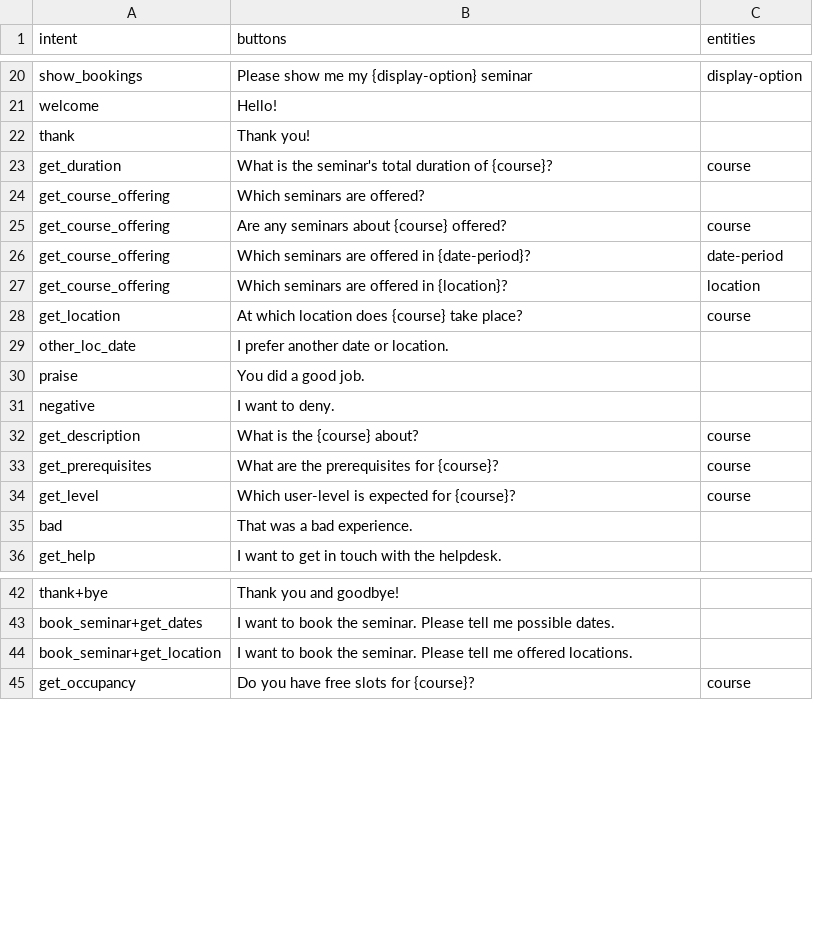
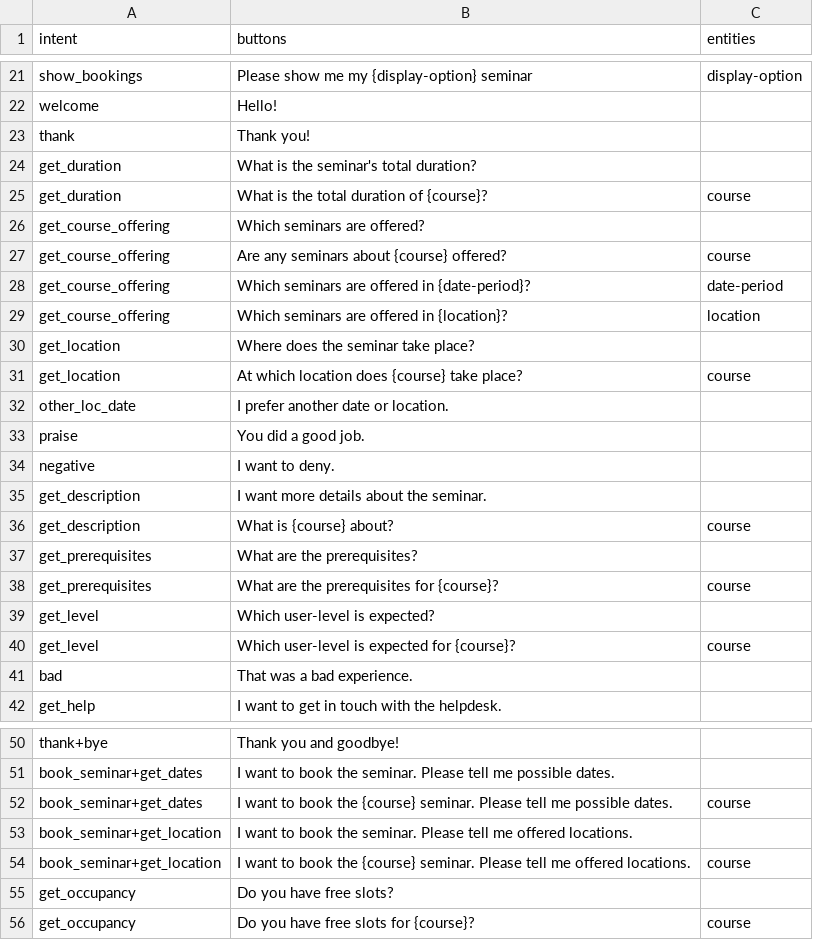
Before and after one commit to tobiwalter/seminar_chatbot, a CSV file: data/intent_description_mapping.csv, drawn as a sheet; only a part is shown, gaps mark what is left out; the diff covers the shown part only.

Commit message:
update training data

```diff
--- a/data/intent_description_mapping.csv
+++ b/data/intent_description_mapping.csv
@@ -22,3 +23,4 @@ welcome;Hello!;
 thank;Thank you!;
-get_duration;What is the seminar's total duration of {course}?;course
+get_duration;What is the seminar's total duration?;
+get_duration;What is the total duration of {course}?;course
 get_course_offering;Which seminars are offered?;
@@ -27,2 +29,3 @@ get_course_offering;Which seminars are offered in {date-period}?;date-period
 get_course_offering;Which seminars are offered in {location}?;location
+get_location;Where does the seminar take place?
 get_location;At which location does {course} take place?;course
@@ -31,4 +34,7 @@ praise;You did a good job.;
 negative;I want to deny.;
-get_description;What is the {course} about?;course
+get_description;I want more details about the seminar.;
+get_description;What is {course} about?;course
+get_prerequisites;What are the prerequisites?;
 get_prerequisites;What are the prerequisites for {course}?;course
+get_level;Which user-level is expected?;
 get_level;Which user-level is expected for {course}?;course
@@ -43,3 +51,6 @@ thank+bye;Thank you and goodbye!;
 book_seminar+get_dates;I want to book the seminar. Please tell me possible dates.;
+book_seminar+get_dates;I want to book the {course} seminar. Please tell me possible dates.;course
 book_seminar+get_location;I want to book the seminar. Please tell me offered locations.;
+book_seminar+get_location;I want to book the {course} seminar. Please tell me offered locations.;course
+get_occupancy;Do you have free slots?;
 get_occupancy;Do you have free slots for {course}?;course
```
Also changed, not shown: 3 added rows and 6 edited cells elsewhere in this file, 1 other file.
